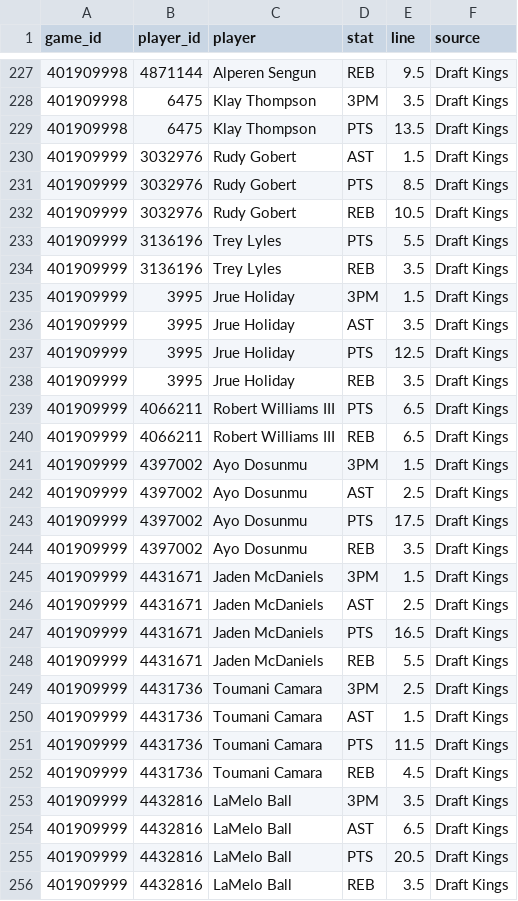
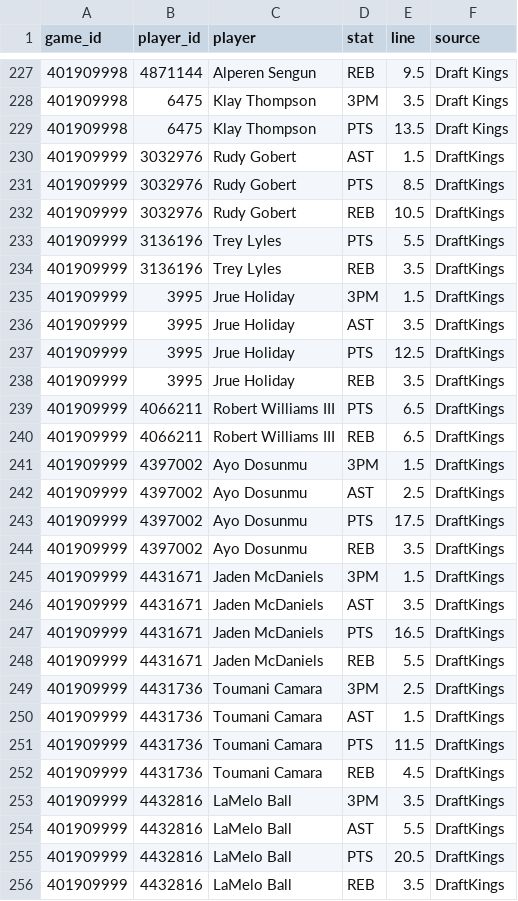
Before and after one commit to mason7park-debug/NBAprojections, a CSV file: data/props/2026-11-16.csv, drawn as a sheet; only a part is shown, gaps mark what is left out; the diff covers the shown part only.

```diff
--- a/data/props/2026-11-16.csv
+++ b/data/props/2026-11-16.csv
@@ -229,28 +229,28 @@ game_id,player_id,player,stat,line,source
 401909998,6475,Klay Thompson,PTS,13.5,Draft Kings
-401909999,3032976,Rudy Gobert,AST,1.5,Draft Kings
-401909999,3032976,Rudy Gobert,PTS,8.5,Draft Kings
-401909999,3032976,Rudy Gobert,REB,10.5,Draft Kings
-401909999,3136196,Trey Lyles,PTS,5.5,Draft Kings
-401909999,3136196,Trey Lyles,REB,3.5,Draft Kings
-401909999,3995,Jrue Holiday,3PM,1.5,Draft Kings
-401909999,3995,Jrue Holiday,AST,3.5,Draft Kings
-401909999,3995,Jrue Holiday,PTS,12.5,Draft Kings
-401909999,3995,Jrue Holiday,REB,3.5,Draft Kings
-401909999,4066211,Robert Williams III,PTS,6.5,Draft Kings
-401909999,4066211,Robert Williams III,REB,6.5,Draft Kings
-401909999,4397002,Ayo Dosunmu,3PM,1.5,Draft Kings
-401909999,4397002,Ayo Dosunmu,AST,2.5,Draft Kings
-401909999,4397002,Ayo Dosunmu,PTS,17.5,Draft Kings
-401909999,4397002,Ayo Dosunmu,REB,3.5,Draft Kings
-401909999,4431671,Jaden McDaniels,3PM,1.5,Draft Kings
-401909999,4431671,Jaden McDaniels,AST,2.5,Draft Kings
-401909999,4431671,Jaden McDaniels,PTS,16.5,Draft Kings
-401909999,4431671,Jaden McDaniels,REB,5.5,Draft Kings
-401909999,4431736,Toumani Camara,3PM,2.5,Draft Kings
-401909999,4431736,Toumani Camara,AST,1.5,Draft Kings
-401909999,4431736,Toumani Camara,PTS,11.5,Draft Kings
-401909999,4431736,Toumani Camara,REB,4.5,Draft Kings
-401909999,4432816,LaMelo Ball,3PM,3.5,Draft Kings
-401909999,4432816,LaMelo Ball,AST,6.5,Draft Kings
-401909999,4432816,LaMelo Ball,PTS,20.5,Draft Kings
-401909999,4432816,LaMelo Ball,REB,3.5,Draft Kings
+401909999,3032976,Rudy Gobert,AST,1.5,DraftKings
+401909999,3032976,Rudy Gobert,PTS,8.5,DraftKings
+401909999,3032976,Rudy Gobert,REB,10.5,DraftKings
+401909999,3136196,Trey Lyles,PTS,5.5,DraftKings
+401909999,3136196,Trey Lyles,REB,3.5,DraftKings
+401909999,3995,Jrue Holiday,3PM,1.5,DraftKings
+401909999,3995,Jrue Holiday,AST,3.5,DraftKings
+401909999,3995,Jrue Holiday,PTS,12.5,DraftKings
+401909999,3995,Jrue Holiday,REB,3.5,DraftKings
+401909999,4066211,Robert Williams III,PTS,6.5,DraftKings
+401909999,4066211,Robert Williams III,REB,6.5,DraftKings
+401909999,4397002,Ayo Dosunmu,3PM,1.5,DraftKings
+401909999,4397002,Ayo Dosunmu,AST,2.5,DraftKings
+401909999,4397002,Ayo Dosunmu,PTS,17.5,DraftKings
+401909999,4397002,Ayo Dosunmu,REB,3.5,DraftKings
+401909999,4431671,Jaden McDaniels,3PM,1.5,DraftKings
+401909999,4431671,Jaden McDaniels,AST,3.5,DraftKings
+401909999,4431671,Jaden McDaniels,PTS,16.5,DraftKings
+401909999,4431671,Jaden McDaniels,REB,5.5,DraftKings
+401909999,4431736,Toumani Camara,3PM,2.5,DraftKings
+401909999,4431736,Toumani Camara,AST,1.5,DraftKings
+401909999,4431736,Toumani Camara,PTS,11.5,DraftKings
+401909999,4431736,Toumani Camara,REB,4.5,DraftKings
+401909999,4432816,LaMelo Ball,3PM,3.5,DraftKings
+401909999,4432816,LaMelo Ball,AST,5.5,DraftKings
+401909999,4432816,LaMelo Ball,PTS,20.5,DraftKings
+401909999,4432816,LaMelo Ball,REB,3.5,DraftKings
```
Also changed, not shown: 131 edited cells elsewhere in this file, data/odds/2026-11-16.csv, data/projections/2026-11-16.csv, 4 other files.
